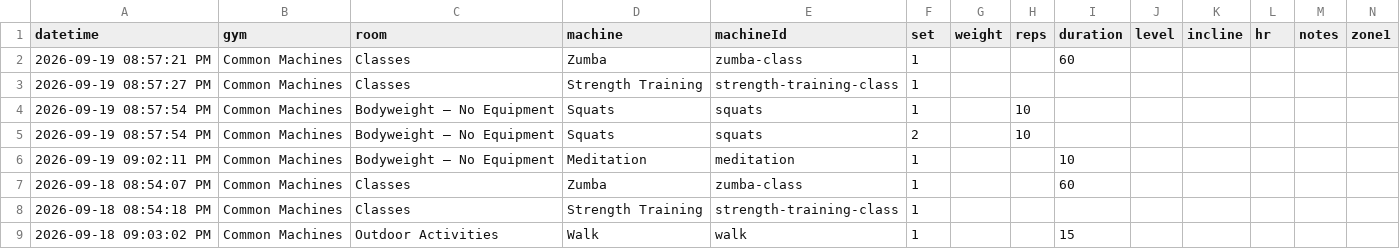
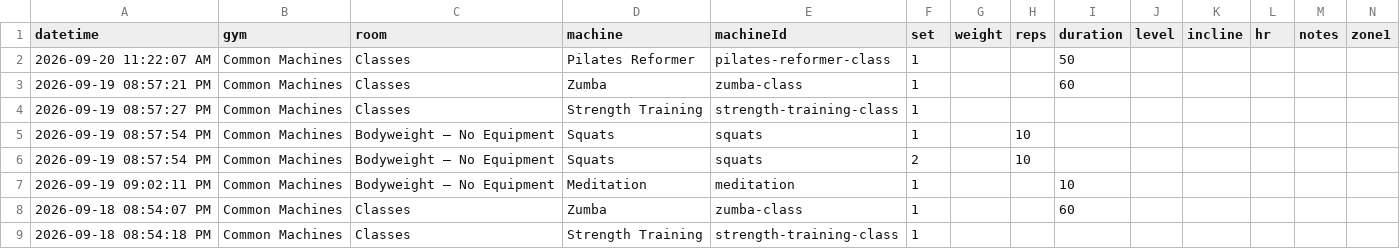
Before and after one commit to lizchro/logtrim, a CSV file: workout-log.csv, drawn as a sheet; only a part is shown; the shorter side is filled out with more unchanged rows; rows hold the shown columns only; the diff names each change by its address in the sheet, - before the commit and + after, or states it on an @@ line.

Commit message:
Update workout log CSV

```diff
--- a/workout-log.csv
+++ b/workout-log.csv
+row 2: 2026-09-20 11:22:07 AM | Common Machines | Classes | Pilates Reformer | pilates-reformer-class | 1 |  |  | 50
```
